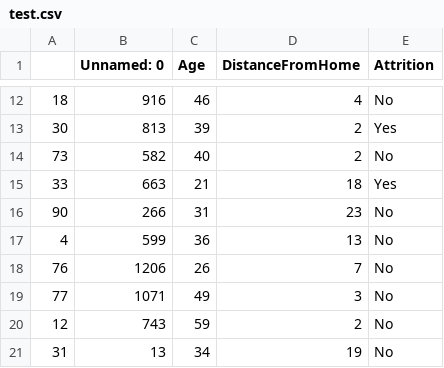
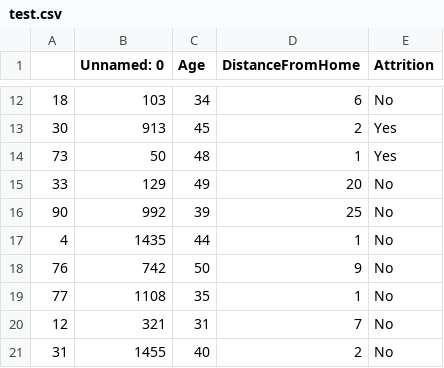
Before and after one commit to Oufattole/synthetic_data_benchmarking, a CSV file: data/test.csv, drawn as a sheet; only a part is shown, gaps mark what is left out; the diff covers the shown part only.

```diff
--- a/data/test.csv
+++ b/data/test.csv
@@ -12,10 +12,10 @@
-18,916,46,4,No
-30,813,39,2,Yes
-73,582,40,2,No
-33,663,21,18,Yes
-90,266,31,23,No
-4,599,36,13,No
-76,1206,26,7,No
-77,1071,49,3,No
-12,743,59,2,No
-31,13,34,19,No
+18,103,34,6,No
+30,913,45,2,Yes
+73,50,48,1,Yes
+33,129,49,20,No
+90,992,39,25,No
+4,1435,44,1,No
+76,742,50,9,No
+77,1108,35,1,No
+12,321,31,7,No
+31,1455,40,2,No
```
Also changed, not shown: 95 edited cells elsewhere in this file, data.csv, data/train.csv, 47 other files.
